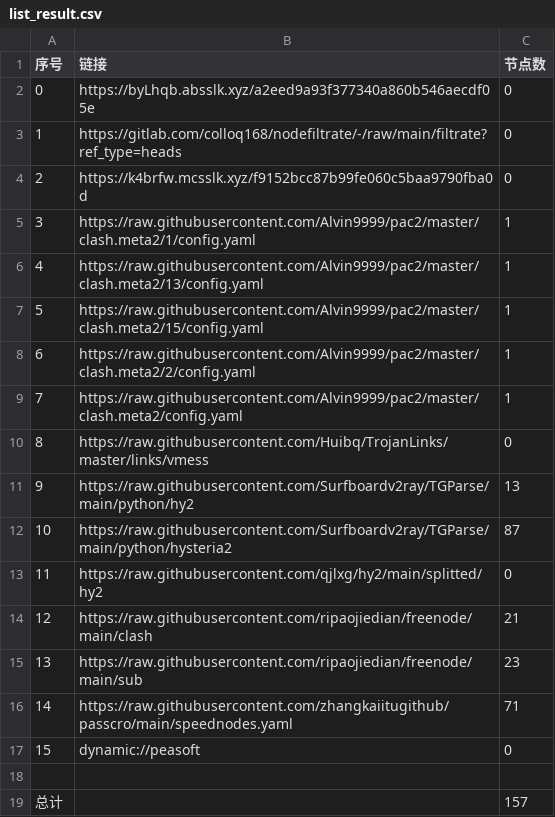
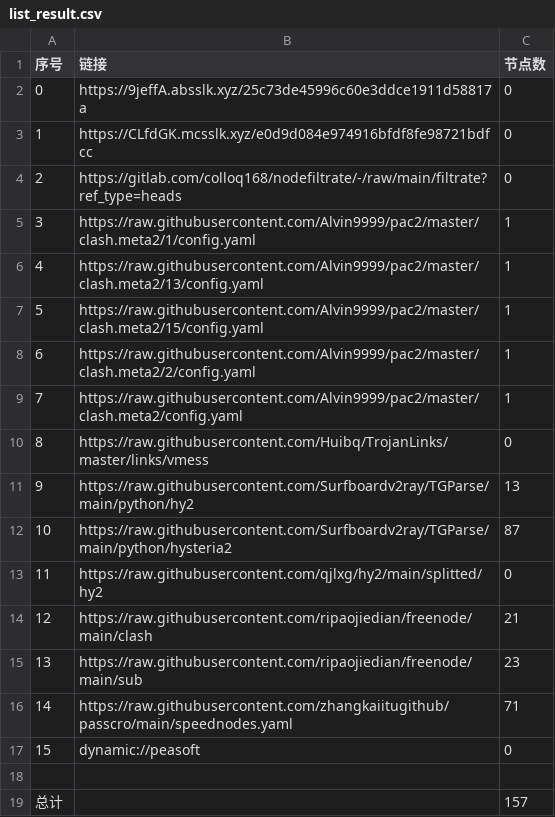
Before and after one commit to zmei19881989/AutoMergePublicNodes, a CSV file: list_result.csv, drawn as a sheet.

```diff
--- a/list_result.csv
+++ b/list_result.csv
@@ -1,5 +1,5 @@
 序号,链接,节点数
-0,https://byLhqb.absslk.xyz/a2eed9a93f377340a860b546aecdf05e,0
-1,https://gitlab.com/colloq168/nodefiltrate/-/raw/main/filtrate?ref_type=heads,0
-2,https://k4brfw.mcsslk.xyz/f9152bcc87b99fe060c5baa9790fba0d,0
+0,https://9jeffA.absslk.xyz/25c73de45996c60e3ddce1911d58817a,0
+1,https://CLfdGK.mcsslk.xyz/e0d9d084e974916bfdf8fe98721bdfcc,0
+2,https://gitlab.com/colloq168/nodefiltrate/-/raw/main/filtrate?ref_type=heads,0
 3,https://raw.githubusercontent.com/Alvin9999/pac2/master/clash.meta2/1/config.yaml,1
```
Also changed, not shown: 5 other files.
